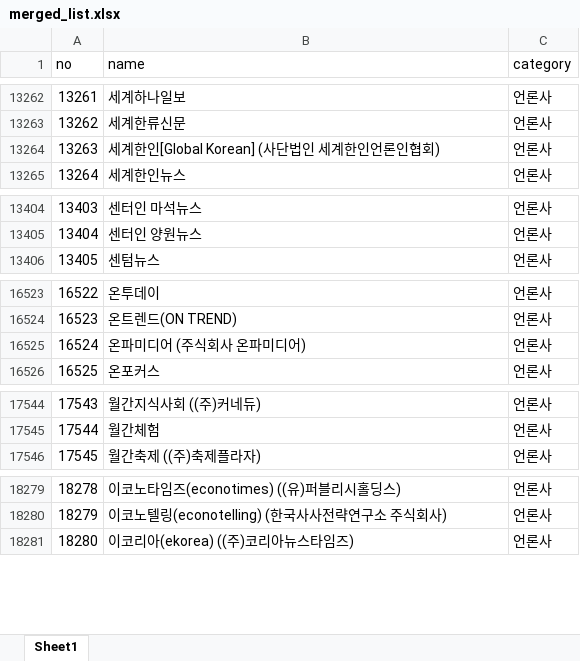
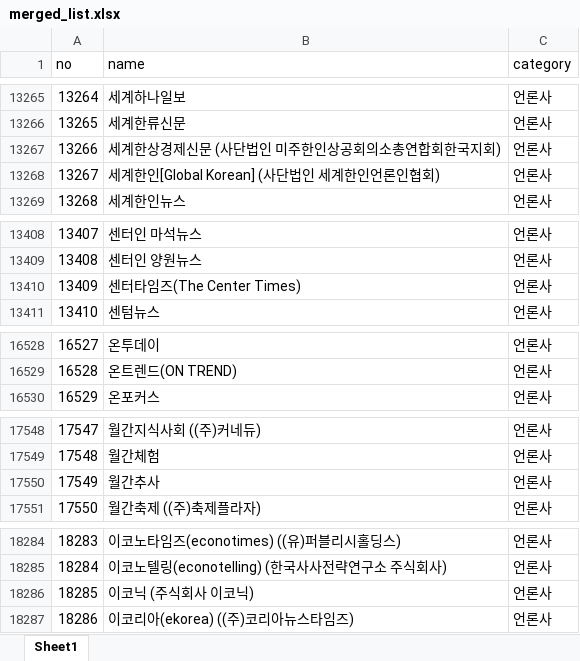
Before and after one commit to junjunating/po-search, an Excel workbook: docs/download/merged_list.xlsx, sheet Sheet1, drawn as a sheet; only a part is shown, gaps mark what is left out; values as stored, in another font and other column widths than the file's, no borders; removed rows and columns are numbered as before the commit, all else as after; the diff covers the shown part only; the diff names each change by its address in the sheet, - before the commit and + after, or states it on an @@ line.

```diff
--- a/docs/download/merged_list.xlsx (sheet Sheet1)
+++ b/docs/download/merged_list.xlsx (sheet Sheet1)
@@ column A (no) renumbered from row 1223 down @@
+row 13267: 13266 | 세계한상경제신문 (사단법인 미주한인상공회의소총연합회한국지회) | 언론사
+row 13410: 13409 | 센터타임즈(The Center Times) | 언론사
-row 16525: 16524 | 온파미디어 (주식회사 온파미디어) | 언론사
+row 17550: 17549 | 월간추사 | 언론사
+row 18286: 18285 | 이코닉 (주식회사 이코닉) | 언론사
```
Also changed, not shown: 9 added rows, 1 removed row and 2 edited cells elsewhere in this sheet, output/public_agency_subsidiaries.xlsx, output/subsidiary_validation_report.xlsx, 5 other files.
